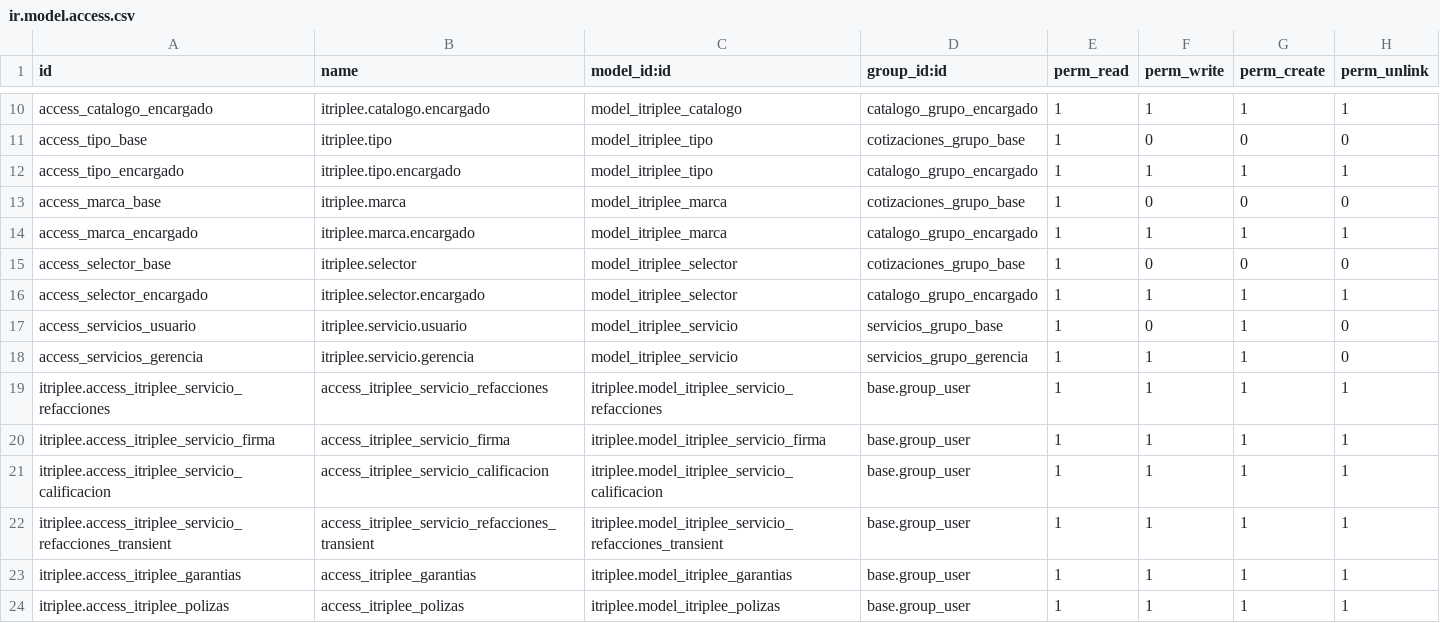
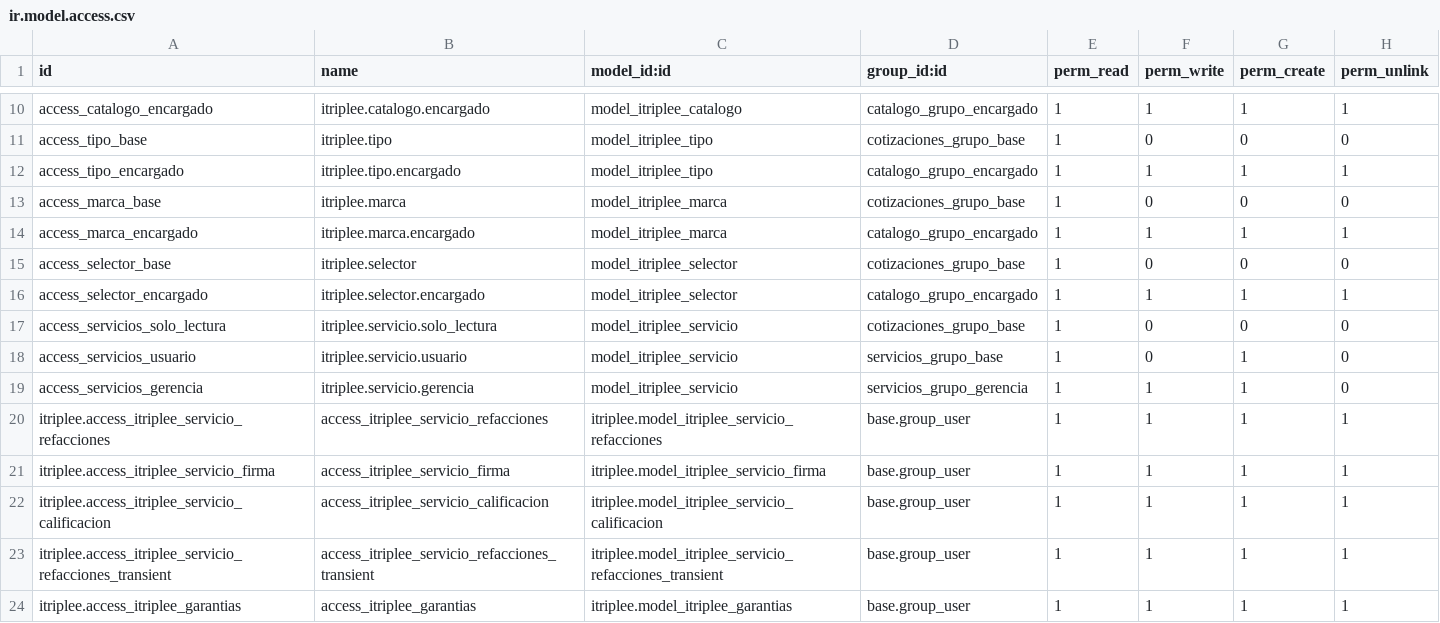
Before and after one commit to Squall-The-Crow/itriplee, a CSV file: security/ir.model.access.csv, drawn as a sheet; only a part is shown, gaps mark what is left out; the shorter side is filled out with more unchanged rows.

Commit message:
Update ir.model.access.csv

```diff
--- a/security/ir.model.access.csv
+++ b/security/ir.model.access.csv
@@ -16,2 +16,3 @@ access_selector_base,itriplee.selector,model_itriplee_selector,cotizaciones_grup
 access_selector_encargado,itriplee.selector.encargado,model_itriplee_selector,catalogo_grupo_encargado,1,1,1,1
+access_servicios_solo_lectura,itriplee.servicio.solo_lectura,model_itriplee_servicio,cotizaciones_grupo_base,1,0,0,0
 access_servicios_usuario,itriplee.servicio.usuario,model_itriplee_servicio,servicios_grupo_base,1,0,1,0
```
